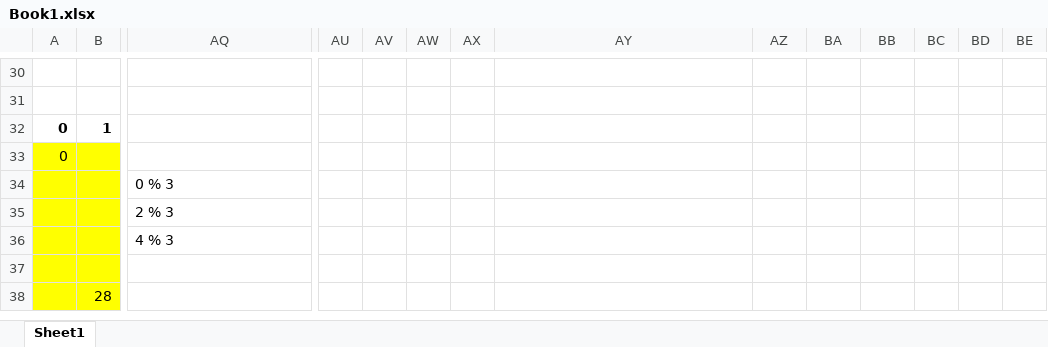
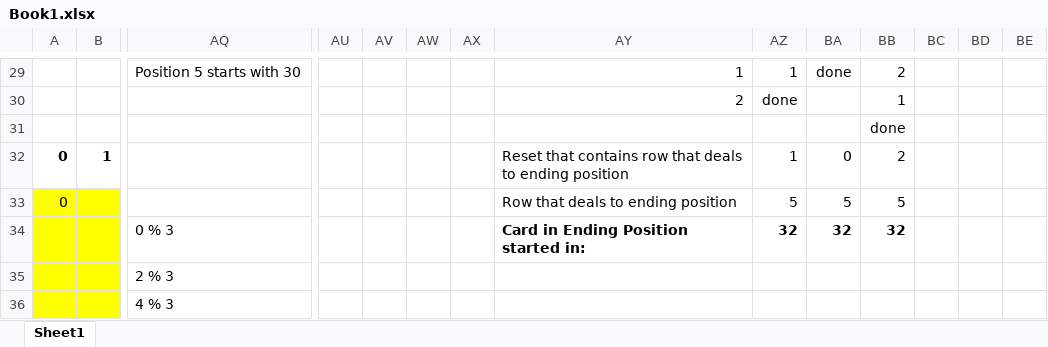
Before and after one commit to tjvick/advent-of-code, an Excel workbook: 2019_python/solutions/day22/Book1.xlsx, sheet Sheet1, drawn as a sheet; only a part is shown, gaps mark what is left out; the shorter side is filled out with more unchanged rows; values as stored, in another font and other column widths than the file's, no borders; addresses are those after the commit; rows hold the shown columns only; the diff covers the shown part only; the diff names each change by its address in the sheet, - before the commit and + after, or states it on an @@ line.

Commit message:
day 22 done

```diff
--- a/2019_python/solutions/day22/Book1.xlsx (sheet Sheet1)
+++ b/2019_python/solutions/day22/Book1.xlsx (sheet Sheet1)
-row 29: (empty)
+row 29:  |  | Position 5 starts with 30 |  |  |  |  | 1 | 1 | done | 2
-row 30: (empty)
+row 30:  |  |  |  |  |  |  | 2 | done |  | 1
+row 31:  |  |  |  |  |  |  |  |  |  | done
-AY32: (empty)
+AY32: Reset that contains row that deals to ending position
-AZ32: (empty)
+AZ32: 1
-BA32: (empty)
+BA32: 0
-BB32: (empty)
+BB32: 2
-AY33: (empty)
+AY33: Row that deals to ending position
-AZ33: (empty)
+AZ33: 5
-BA33: (empty)
+BA33: 5
-BB33: (empty)
+BB33: 5
-AY34: (empty)
+AY34: Card in Ending Position started in:
-AZ34: (empty)
+AZ34: 32
-BA34: (empty)
+BA34: 32
-BB34: (empty)
+BB34: 32
```
Also changed, not shown: 1 removed row and 33 edited cells elsewhere in this sheet, 2 other files.
